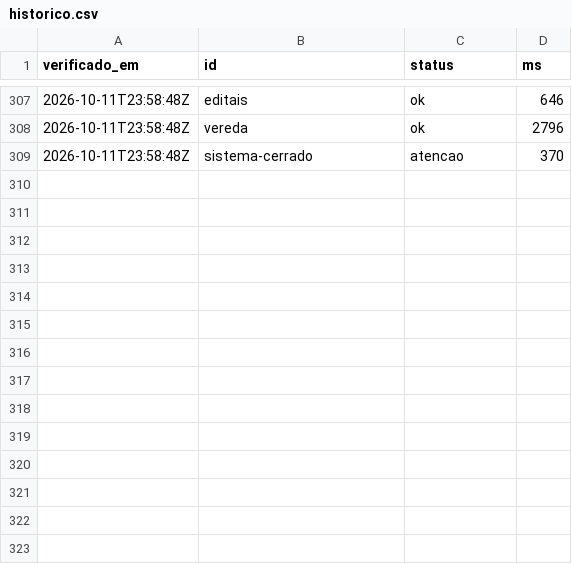
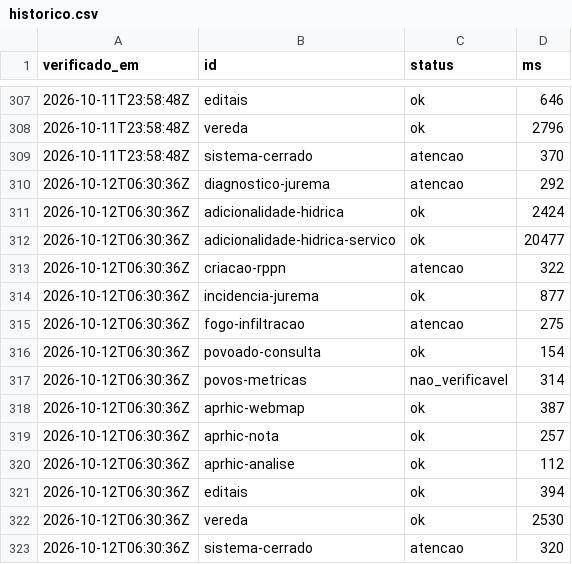
Before and after one commit to YuriSalmona/painel-projetos, a CSV file: historico.csv, drawn as a sheet; only a part is shown, gaps mark what is left out; the diff names each change by its address in the sheet, - before the commit and + after, or states it on an @@ line.

```diff
--- a/historico.csv
+++ b/historico.csv
+row 310: 2026-10-12T06:30:36Z | diagnostico-jurema | atencao | 292
+row 311: 2026-10-12T06:30:36Z | adicionalidade-hidrica | ok | 2424
+row 312: 2026-10-12T06:30:36Z | adicionalidade-hidrica-servico | ok | 20477
+row 313: 2026-10-12T06:30:36Z | criacao-rppn | atencao | 322
+row 314: 2026-10-12T06:30:36Z | incidencia-jurema | ok | 877
+row 315: 2026-10-12T06:30:36Z | fogo-infiltracao | atencao | 275
+row 316: 2026-10-12T06:30:36Z | povoado-consulta | ok | 154
+row 317: 2026-10-12T06:30:36Z | povos-metricas | nao_verificavel | 314
+row 318: 2026-10-12T06:30:36Z | aprhic-webmap | ok | 387
+row 319: 2026-10-12T06:30:36Z | aprhic-nota | ok | 257
+row 320: 2026-10-12T06:30:36Z | aprhic-analise | ok | 112
+row 321: 2026-10-12T06:30:36Z | editais | ok | 394
+row 322: 2026-10-12T06:30:36Z | vereda | ok | 2530
+row 323: 2026-10-12T06:30:36Z | sistema-cerrado | atencao | 320
```
Also changed, not shown: 1 other file.
